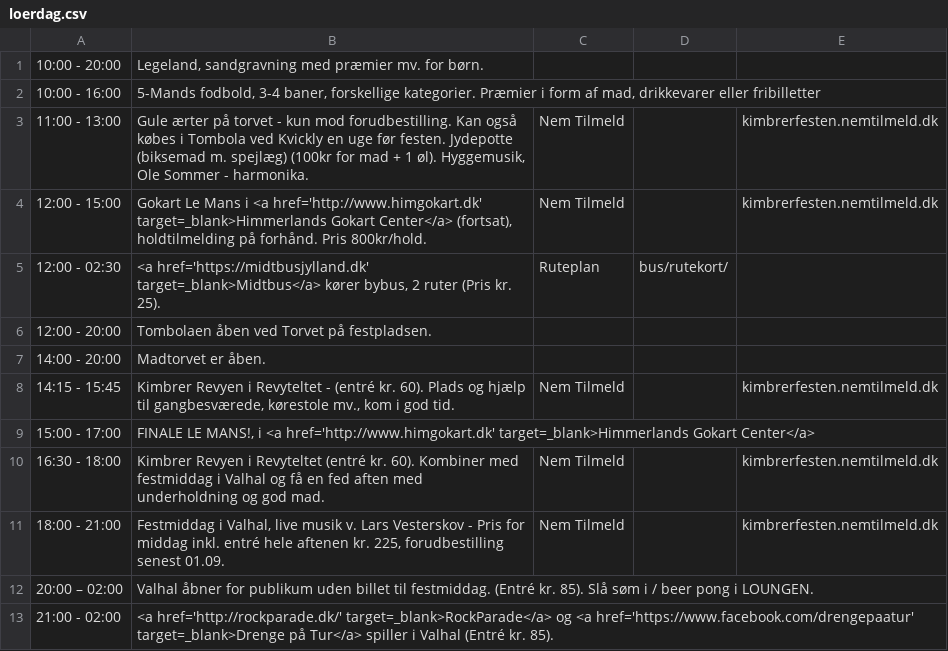
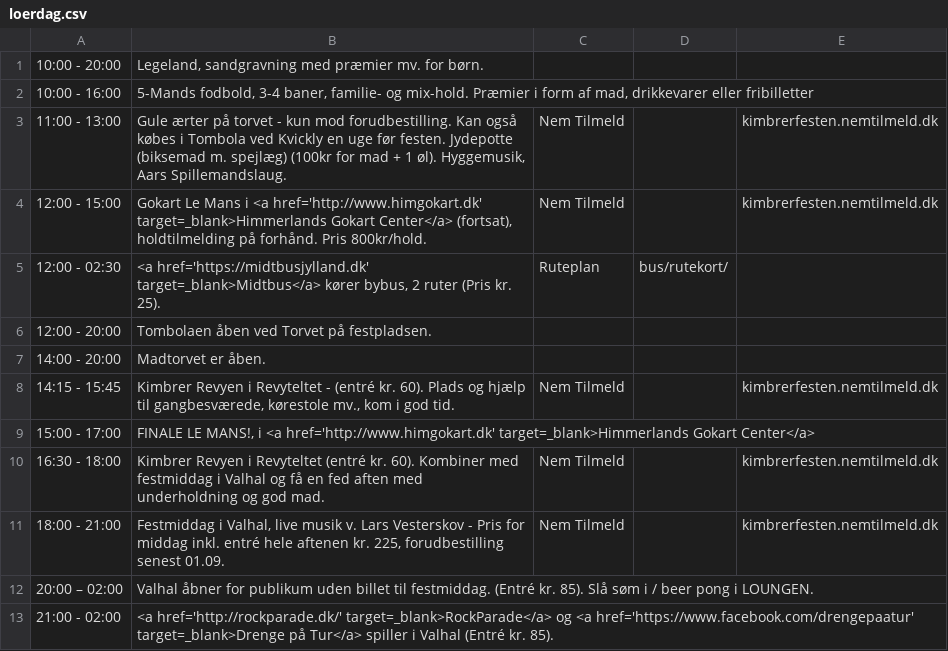
Before and after one commit to kimbrerfesten/kimbrerfesten, a CSV file: content/program/loerdag.csv, drawn as a sheet.

```diff
--- a/content/program/loerdag.csv
+++ b/content/program/loerdag.csv
@@ -1,4 +1,4 @@
 10:00 - 20:00;Legeland, sandgravning med præmier mv. for børn.;;;
-10:00 - 16:00;5-Mands fodbold, 3-4 baner, forskellige kategorier. Præmier i form af mad, drikkevarer eller fribilletter;;;
-11:00 - 13:00;Gule ærter på torvet - kun mod forudbestilling. Kan også købes i Tombola ved Kvickly en uge før festen. Jydepotte (biksemad m. spejlæg) (100kr for mad + 1 øl). Hyggemusik, Ole Sommer - harmonika.;Nem Tilmeld;;kimbrerfesten.nemtilmeld.dk
+10:00 - 16:00;5-Mands fodbold, 3-4 baner,  familie- og mix-hold. Præmier i form af mad, drikkevarer eller fribilletter;;;
+11:00 - 13:00;Gule ærter på torvet - kun mod forudbestilling. Kan også købes i Tombola ved Kvickly en uge før festen. Jydepotte (biksemad m. spejlæg) (100kr for mad + 1 øl). Hyggemusik, Aars Spillemandslaug.;Nem Tilmeld;;kimbrerfesten.nemtilmeld.dk
 12:00 - 15:00;Gokart Le Mans i <a href='http://www.himgokart.dk' target=_blank>Himmerlands Gokart Center</a> (fortsat), holdtilmelding på forhånd. Pris 800kr/hold.;Nem Tilmeld;;kimbrerfesten.nemtilmeld.dk
```
Also changed, not shown: content/program/fredag.csv, content/program/torsdag.csv, 3 other files.
